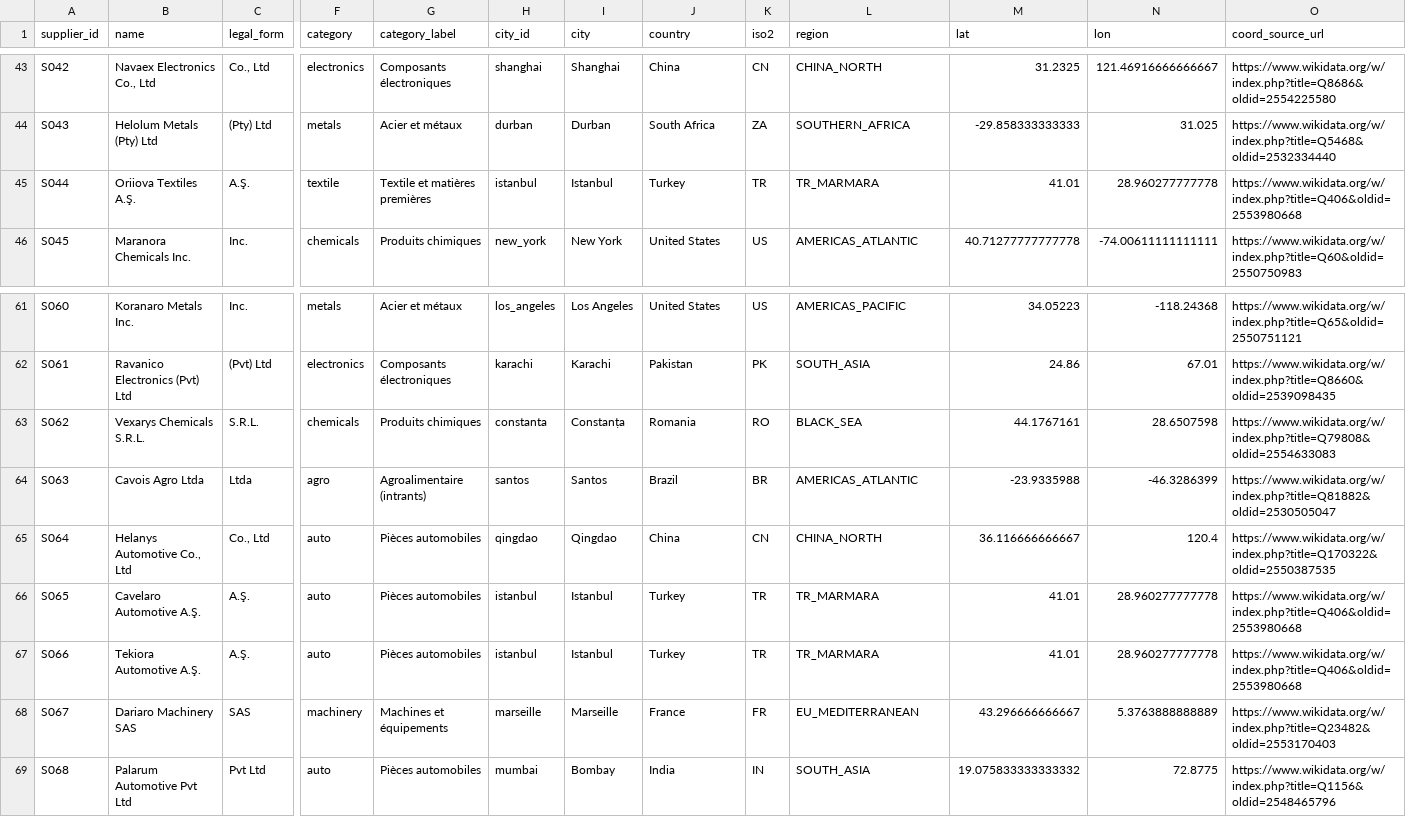
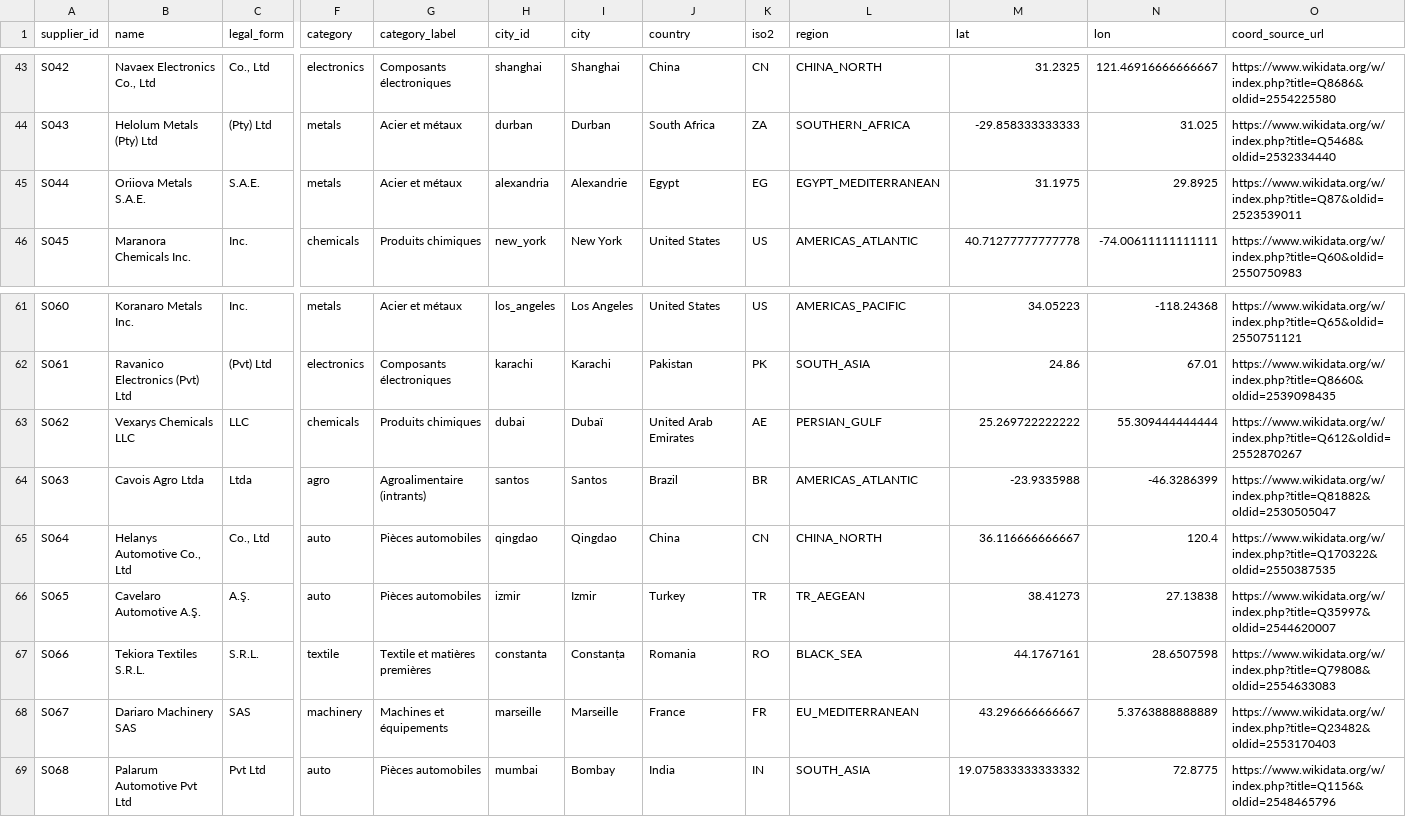
Before and after one commit to hamzaelchen/supply-chain-risk-radar, a CSV file: portfolio/suppliers.csv, drawn as a sheet; only a part is shown, gaps mark what is left out; the diff covers the shown part only; the diff names each change by its address in the sheet, - before the commit and + after, or states it on an @@ line.

```diff
--- a/portfolio/suppliers.csv
+++ b/portfolio/suppliers.csv
-B45 (name): Oriiova Textiles A.Ş.
+B45 (name): Oriiova Metals S.A.E.
-C45 (legal_form): A.Ş.
+C45 (legal_form): S.A.E.
-F45 (category): textile
+F45 (category): metals
-G45 (category_label): Textile et matières premières
+G45 (category_label): Acier et métaux
-H45 (city_id): istanbul
+H45 (city_id): alexandria
-I45 (city): Istanbul
+I45 (city): Alexandrie
-J45 (country): Turkey
+J45 (country): Egypt
-K45 (iso2): TR
+K45 (iso2): EG
-L45 (region): TR_MARMARA
+L45 (region): EGYPT_MEDITERRANEAN
-M45 (lat): 41.01
+M45 (lat): 31.1975
-N45 (lon): 28.960277777778
+N45 (lon): 29.8925
-O45 (coord_source_url): https://www.wikidata.org/w/index.php?title=Q406&oldid=2553980668
+O45 (coord_source_url): https://www.wikidata.org/w/index.php?title=Q87&oldid=2523539011
-B63 (name): Vexarys Chemicals S.R.L.
+B63 (name): Vexarys Chemicals LLC
-C63 (legal_form): S.R.L.
+C63 (legal_form): LLC
-H63 (city_id): constanta
+H63 (city_id): dubai
-I63 (city): Constanța
+I63 (city): Dubaï
-J63 (country): Romania
+J63 (country): United Arab Emirates
-K63 (iso2): RO
+K63 (iso2): AE
-L63 (region): BLACK_SEA
+L63 (region): PERSIAN_GULF
-M63 (lat): 44.1767161
+M63 (lat): 25.269722222222
-N63 (lon): 28.6507598
+N63 (lon): 55.309444444444
-O63 (coord_source_url): https://www.wikidata.org/w/index.php?title=Q79808&oldid=2554633083
+O63 (coord_source_url): https://www.wikidata.org/w/index.php?title=Q612&oldid=2552870267
-H66 (city_id): istanbul
+H66 (city_id): izmir
-I66 (city): Istanbul
+I66 (city): Izmir
-L66 (region): TR_MARMARA
+L66 (region): TR_AEGEAN
-M66 (lat): 41.01
+M66 (lat): 38.41273
-N66 (lon): 28.960277777778
+N66 (lon): 27.13838
-O66 (coord_source_url): https://www.wikidata.org/w/index.php?title=Q406&oldid=2553980668
+O66 (coord_source_url): https://www.wikidata.org/w/index.php?title=Q35997&oldid=2544620007
-B67 (name): Tekiora Automotive A.Ş.
+B67 (name): Tekiora Textiles S.R.L.
-C67 (legal_form): A.Ş.
+C67 (legal_form): S.R.L.
-F67 (category): auto
+F67 (category): textile
-G67 (category_label): Pièces automobiles
+G67 (category_label): Textile et matières premières
-H67 (city_id): istanbul
+H67 (city_id): constanta
-I67 (city): Istanbul
+I67 (city): Constanța
-J67 (country): Turkey
+J67 (country): Romania
-K67 (iso2): TR
+K67 (iso2): RO
-L67 (region): TR_MARMARA
+L67 (region): BLACK_SEA
-M67 (lat): 41.01
+M67 (lat): 44.1767161
-N67 (lon): 28.960277777778
+N67 (lon): 28.6507598
-O67 (coord_source_url): https://www.wikidata.org/w/index.php?title=Q406&oldid=2553980668
+O67 (coord_source_url): https://www.wikidata.org/w/index.php?title=Q79808&oldid=2554633083
```
Also changed, not shown: 148 edited cells elsewhere in this file, portfolio/supplier_routes.csv, 5 other files.
